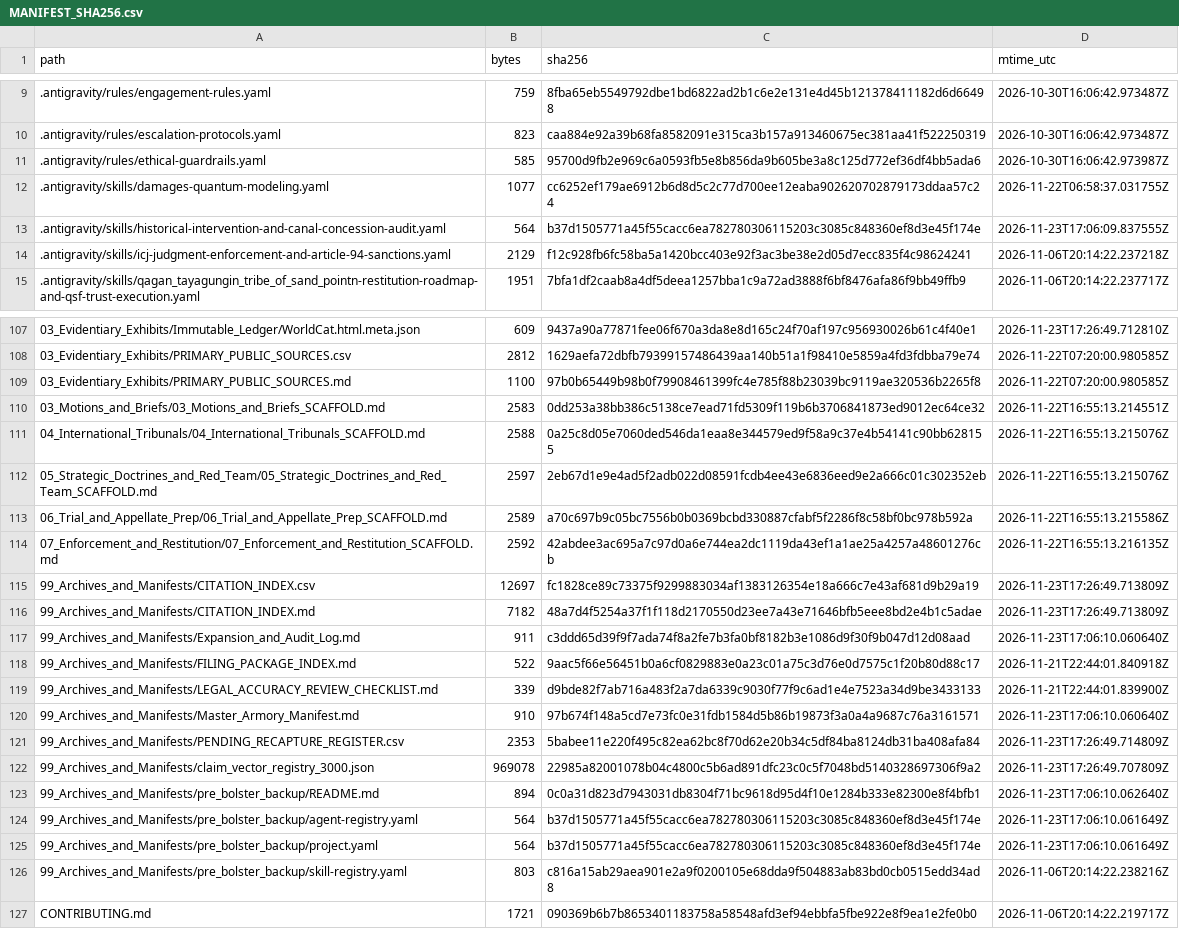
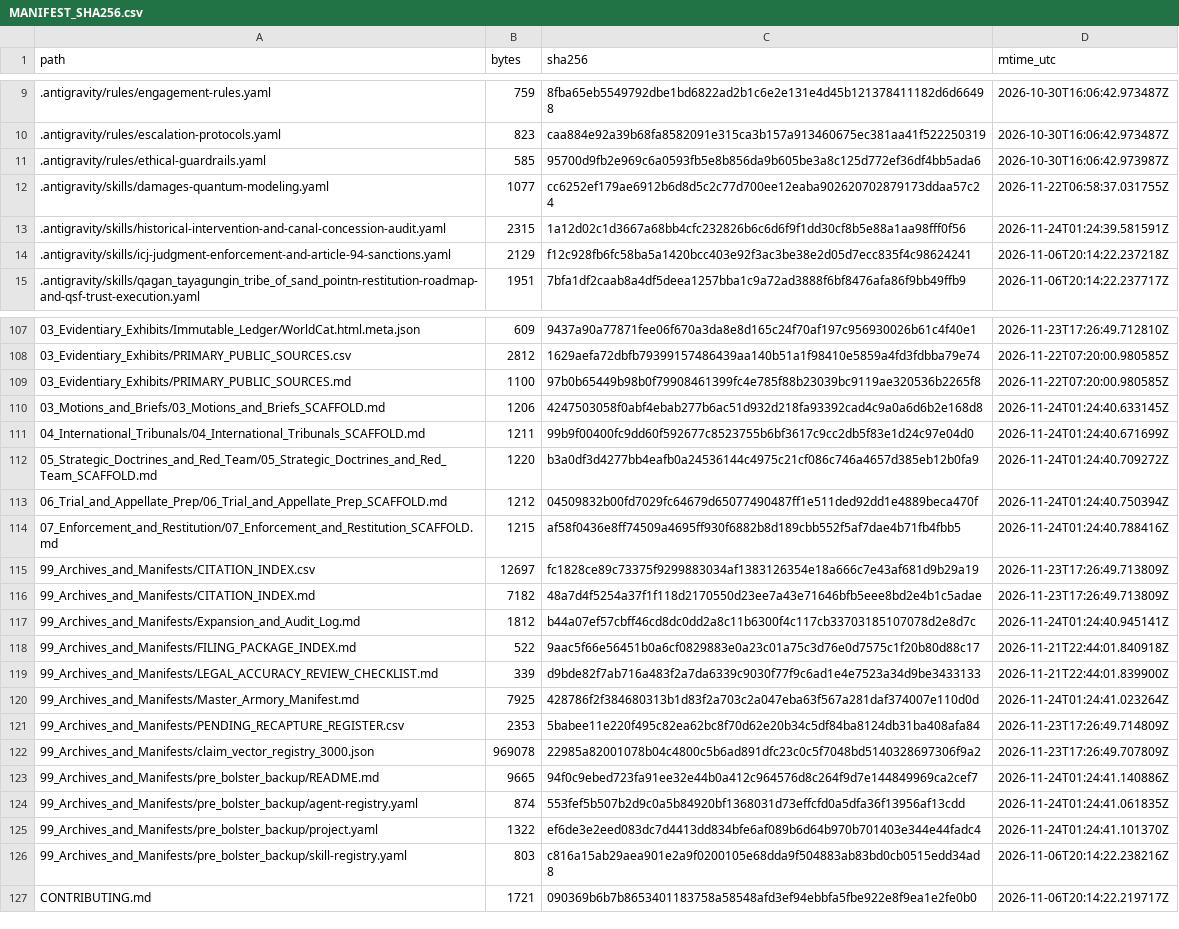
Before and after one commit to GlobalRestitutionAlliance/turtle-island-us-ak-qagan-tayagungin-tribe-of-sand-point-master-litigation, a CSV file: 99_Archives_and_Manifests/MANIFEST_SHA256.csv, drawn as a sheet; only a part is shown, gaps mark what is left out; the diff covers the shown part only.

Commit message:
REVERTED DUE TO UNPROMPTED MASS J3WFICATED DATA CORRUPTION BY COMPROMISED BIASED LLM/ARTIFICIAL INTELLIGENCE MODELS

```diff
--- a/99_Archives_and_Manifests/MANIFEST_SHA256.csv
+++ b/99_Archives_and_Manifests/MANIFEST_SHA256.csv
@@ -12,3 +12,3 @@ path,bytes,sha256,mtime_utc
 .antigravity/skills/damages-quantum-modeling.yaml,1077,cc6252ef179ae6912b6d8d5c2c77d700ee12eaba902620702879173ddaa57c24,2026-11-22T06:58:37.031755Z
-.antigravity/skills/historical-intervention-and-canal-concession-audit.yaml,564,b37d1505771a45f55cacc6ea782780306115203c3085c848360ef8d3e45f174e,2026-11-23T17:06:09.837555Z
+.antigravity/skills/historical-intervention-and-canal-concession-audit.yaml,2315,1a12d02c1d3667a68bb4cfc232826b6c6d6f9f1dd30cf8b5e88a1aa98fff0f56,2026-11-24T01:24:39.581591Z
 .antigravity/skills/icj-judgment-enforcement-and-article-94-sanctions.yaml,2129,f12c928fb6fc58ba5a1420bcc403e92f3ac3be38e2d05d7ecc835f4c98624241,2026-11-06T20:14:22.237218Z
@@ -109,18 +109,18 @@ path,bytes,sha256,mtime_utc
 03_Evidentiary_Exhibits/PRIMARY_PUBLIC_SOURCES.md,1100,97b0b65449b98b0f79908461399fc4e785f88b23039bc9119ae320536b2265f8,2026-11-22T07:20:00.980585Z
-03_Motions_and_Briefs/03_Motions_and_Briefs_SCAFFOLD.md,2583,0dd253a38bb386c5138ce7ead71fd5309f119b6b3706841873ed9012ec64ce32,2026-11-22T16:55:13.214551Z
-04_International_Tribunals/04_International_Tribunals_SCAFFOLD.md,2588,0a25c8d05e7060ded546da1eaa8e344579ed9f58a9c37e4b54141c90bb628155,2026-11-22T16:55:13.215076Z
-05_Strategic_Doctrines_and_Red_Team/05_Strategic_Doctrines_and_Red_Team_SCAFFOLD.md,2597,2eb67d1e9e4ad5f2adb022d08591fcdb4ee43e6836eed9e2a666c01c302352eb,2026-11-22T16:55:13.215076Z
-06_Trial_and_Appellate_Prep/06_Trial_and_Appellate_Prep_SCAFFOLD.md,2589,a70c697b9c05bc7556b0b0369bcbd330887cfabf5f2286f8c58bf0bc978b592a,2026-11-22T16:55:13.215586Z
-07_Enforcement_and_Restitution/07_Enforcement_and_Restitution_SCAFFOLD.md,2592,42abdee3ac695a7c97d0a6e744ea2dc1119da43ef1a1ae25a4257a48601276cb,2026-11-22T16:55:13.216135Z
+03_Motions_and_Briefs/03_Motions_and_Briefs_SCAFFOLD.md,1206,4247503058f0abf4ebab277b6ac51d932d218fa93392cad4c9a0a6d6b2e168d8,2026-11-24T01:24:40.633145Z
+04_International_Tribunals/04_International_Tribunals_SCAFFOLD.md,1211,99b9f00400fc9dd60f592677c8523755b6bf3617c9cc2db5f83e1d24c97e04d0,2026-11-24T01:24:40.671699Z
+05_Strategic_Doctrines_and_Red_Team/05_Strategic_Doctrines_and_Red_Team_SCAFFOLD.md,1220,b3a0df3d4277bb4eafb0a24536144c4975c21cf086c746a4657d385eb12b0fa9,2026-11-24T01:24:40.709272Z
+06_Trial_and_Appellate_Prep/06_Trial_and_Appellate_Prep_SCAFFOLD.md,1212,04509832b00fd7029fc64679d65077490487ff1e511ded92dd1e4889beca470f,2026-11-24T01:24:40.750394Z
+07_Enforcement_and_Restitution/07_Enforcement_and_Restitution_SCAFFOLD.md,1215,af58f0436e8ff74509a4695ff930f6882b8d189cbb552f5af7dae4b71fb4fbb5,2026-11-24T01:24:40.788416Z
 99_Archives_and_Manifests/CITATION_INDEX.csv,12697,fc1828ce89c73375f9299883034af1383126354e18a666c7e43af681d9b29a19,2026-11-23T17:26:49.713809Z
 99_Archives_and_Manifests/CITATION_INDEX.md,7182,48a7d4f5254a37f1f118d2170550d23ee7a43e71646bfb5eee8bd2e4b1c5adae,2026-11-23T17:26:49.713809Z
-99_Archives_and_Manifests/Expansion_and_Audit_Log.md,911,c3ddd65d39f9f7ada74f8a2fe7b3fa0bf8182b3e1086d9f30f9b047d12d08aad,2026-11-23T17:06:10.060640Z
+99_Archives_and_Manifests/Expansion_and_Audit_Log.md,1812,b44a07ef57cbff46cd8dc0dd2a8c11b6300f4c117cb33703185107078d2e8d7c,2026-11-24T01:24:40.945141Z
 99_Archives_and_Manifests/FILING_PACKAGE_INDEX.md,522,9aac5f66e56451b0a6cf0829883e0a23c01a75c3d76e0d7575c1f20b80d88c17,2026-11-21T22:44:01.840918Z
 99_Archives_and_Manifests/LEGAL_ACCURACY_REVIEW_CHECKLIST.md,339,d9bde82f7ab716a483f2a7da6339c9030f77f9c6ad1e4e7523a34d9be3433133,2026-11-21T22:44:01.839900Z
-99_Archives_and_Manifests/Master_Armory_Manifest.md,910,97b674f148a5cd7e73fc0e31fdb1584d5b86b19873f3a0a4a9687c76a3161571,2026-11-23T17:06:10.060640Z
+99_Archives_and_Manifests/Master_Armory_Manifest.md,7925,428786f2f384680313b1d83f2a703c2a047eba63f567a281daf374007e110d0d,2026-11-24T01:24:41.023264Z
 99_Archives_and_Manifests/PENDING_RECAPTURE_REGISTER.csv,2353,5babee11e220f495c82ea62bc8f70d62e20b34c5df84ba8124db31ba408afa84,2026-11-23T17:26:49.714809Z
 99_Archives_and_Manifests/claim_vector_registry_3000.json,969078,22985a82001078b04c4800c5b6ad891dfc23c0c5f7048bd5140328697306f9a2,2026-11-23T17:26:49.707809Z
-99_Archives_and_Manifests/pre_bolster_backup/README.md,894,0c0a31d823d7943031db8304f71bc9618d95d4f10e1284b333e82300e8f4bfb1,2026-11-23T17:06:10.062640Z
-99_Archives_and_Manifests/pre_bolster_backup/agent-registry.yaml,564,b37d1505771a45f55cacc6ea782780306115203c3085c848360ef8d3e45f174e,2026-11-23T17:06:10.061649Z
-99_Archives_and_Manifests/pre_bolster_backup/project.yaml,564,b37d1505771a45f55cacc6ea782780306115203c3085c848360ef8d3e45f174e,2026-11-23T17:06:10.061649Z
+99_Archives_and_Manifests/pre_bolster_backup/README.md,9665,94f0c9ebed723fa91ee32e44b0a412c964576d8c264f9d7e144849969ca2cef7,2026-11-24T01:24:41.140886Z
+99_Archives_and_Manifests/pre_bolster_backup/agent-registry.yaml,874,553fef5b507b2d9c0a5b84920bf1368031d73effcfd0a5dfa36f13956af13cdd,2026-11-24T01:24:41.061835Z
+99_Archives_and_Manifests/pre_bolster_backup/project.yaml,1322,ef6de3e2eed083dc7d4413dd834bfe6af089b6d64b970b701403e344e44fadc4,2026-11-24T01:24:41.101370Z
 99_Archives_and_Manifests/pre_bolster_backup/skill-registry.yaml,803,c816a15ab29aea901e2a9f0200105e68dda9f504883ab83bd0cb0515edd34ad8,2026-11-06T20:14:22.238216Z
```
Also changed, not shown: 77 edited cells elsewhere in this file, 37 other files.
